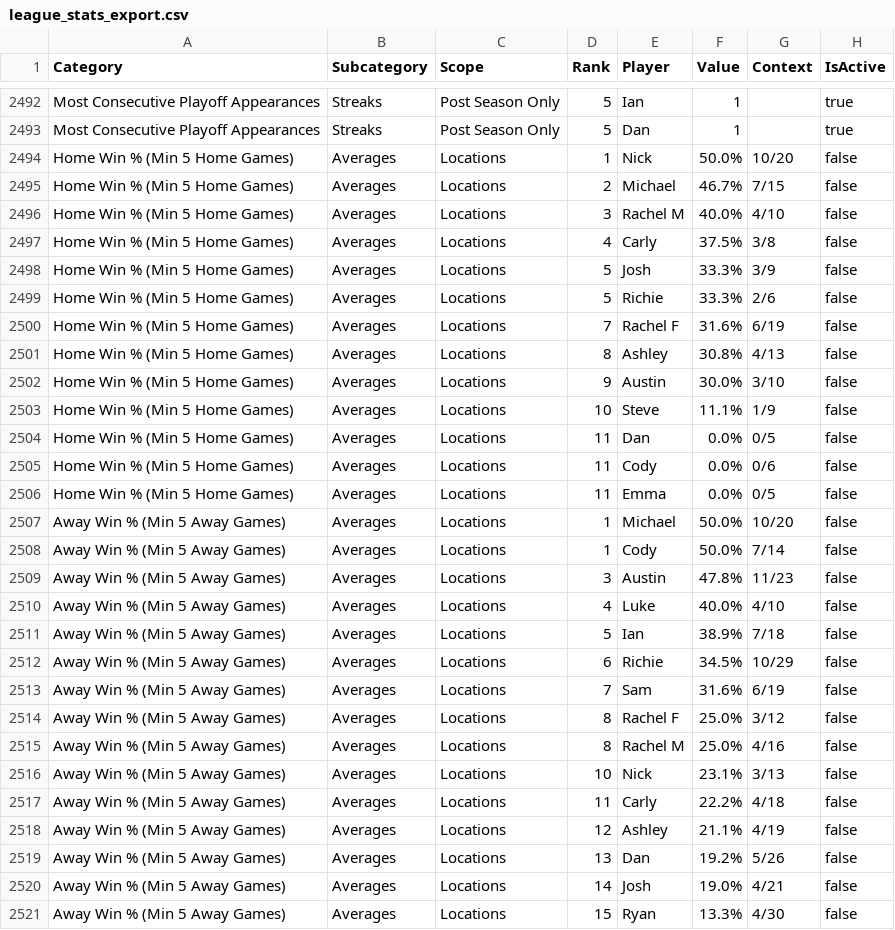
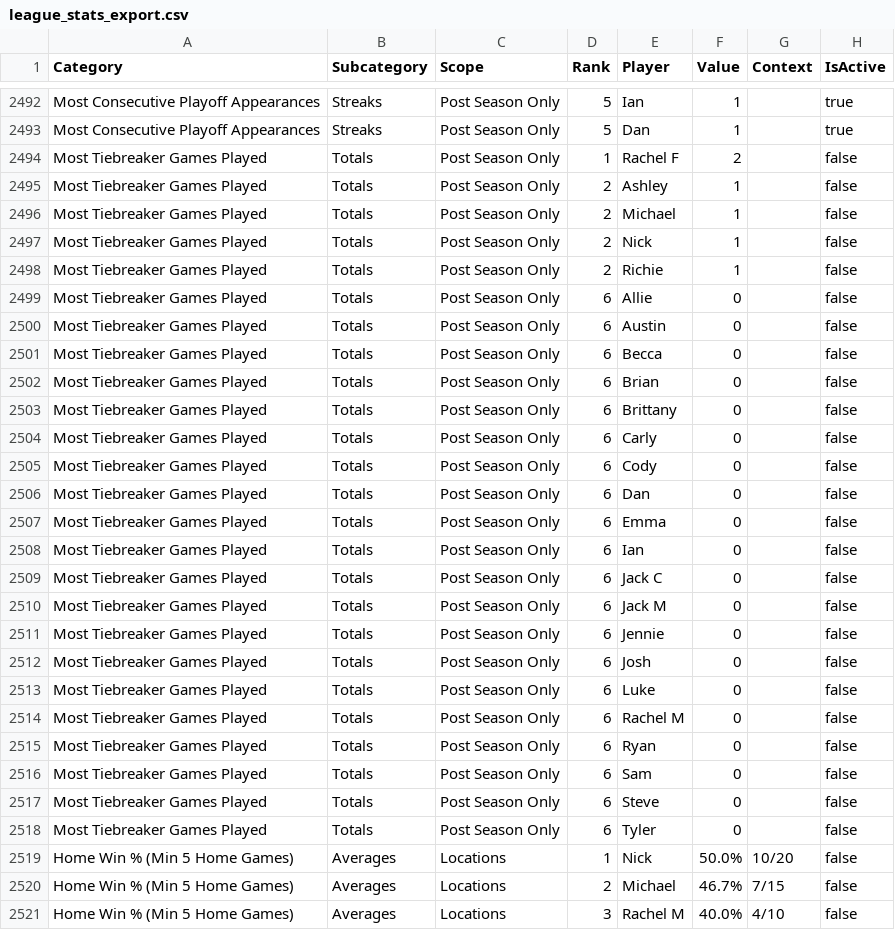
Before and after one commit to matonism/board-game-league, a CSV file: tools/output/league_stats_export.csv, drawn as a sheet; only a part is shown, gaps mark what is left out; the shorter side is filled out with more unchanged rows.

Commit message:
Adding tie breaker games and noticing ashley's pwa failing because we changed the data structure to accomodate. But mine works.  So changing the service worker to hopefully prevent this in the future

```diff
--- a/tools/output/league_stats_export.csv
+++ b/tools/output/league_stats_export.csv
@@ -2493,2 +2493,27 @@ Category,Subcategory,Scope,Rank,Player,Value,Context,IsActive
 "Most Consecutive Playoff Appearances","Streaks","Post Season Only",5,"Dan",1,,true
+"Most Tiebreaker Games Played","Totals","Post Season Only",1,"Rachel F",2,,false
+"Most Tiebreaker Games Played","Totals","Post Season Only",2,"Ashley",1,,false
+"Most Tiebreaker Games Played","Totals","Post Season Only",2,"Michael",1,,false
+"Most Tiebreaker Games Played","Totals","Post Season Only",2,"Nick",1,,false
+"Most Tiebreaker Games Played","Totals","Post Season Only",2,"Richie",1,,false
+"Most Tiebreaker Games Played","Totals","Post Season Only",6,"Allie",0,,false
+"Most Tiebreaker Games Played","Totals","Post Season Only",6,"Austin",0,,false
+"Most Tiebreaker Games Played","Totals","Post Season Only",6,"Becca",0,,false
+"Most Tiebreaker Games Played","Totals","Post Season Only",6,"Brian",0,,false
+"Most Tiebreaker Games Played","Totals","Post Season Only",6,"Brittany",0,,false
+"Most Tiebreaker Games Played","Totals","Post Season Only",6,"Carly",0,,false
+"Most Tiebreaker Games Played","Totals","Post Season Only",6,"Cody",0,,false
+"Most Tiebreaker Games Played","Totals","Post Season Only",6,"Dan",0,,false
+"Most Tiebreaker Games Played","Totals","Post Season Only",6,"Emma",0,,false
+"Most Tiebreaker Games Played","Totals","Post Season Only",6,"Ian",0,,false
+"Most Tiebreaker Games Played","Totals","Post Season Only",6,"Jack C",0,,false
+"Most Tiebreaker Games Played","Totals","Post Season Only",6,"Jack M",0,,false
+"Most Tiebreaker Games Played","Totals","Post Season Only",6,"Jennie",0,,false
+"Most Tiebreaker Games Played","Totals","Post Season Only",6,"Josh",0,,false
+"Most Tiebreaker Games Played","Totals","Post Season Only",6,"Luke",0,,false
+"Most Tiebreaker Games Played","Totals","Post Season Only",6,"Rachel M",0,,false
+"Most Tiebreaker Games Played","Totals","Post Season Only",6,"Ryan",0,,false
+"Most Tiebreaker Games Played","Totals","Post Season Only",6,"Sam",0,,false
+"Most Tiebreaker Games Played","Totals","Post Season Only",6,"Steve",0,,false
+"Most Tiebreaker Games Played","Totals","Post Season Only",6,"Tyler",0,,false
 "Home Win % (Min 5 Home Games)","Averages","Locations",1,"Nick",50.0%,"10/20",false
```
Also changed, not shown: 15 other files.
